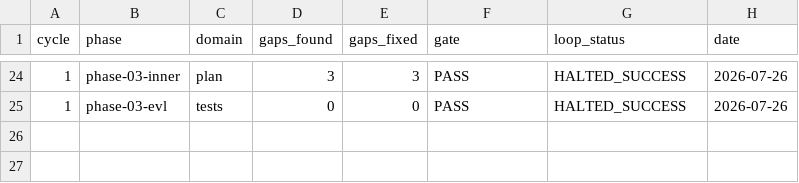
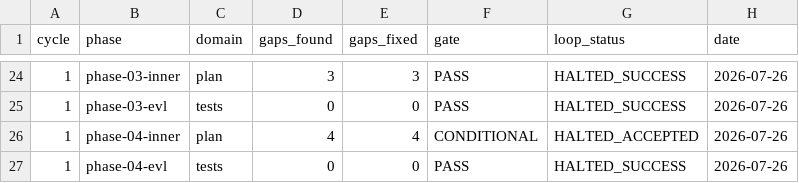
Before and after one commit to CLDGayo/higherbits, a TSV file: process/features/supabase-interconnect/active/supabase-interconnect_25-07-26/results.tsv, drawn as a sheet; only a part is shown, gaps mark what is left out; the diff names each change by its address in the sheet, - before the commit and + after, or states it on an @@ line.

Commit message:
process: close Phase 4 of supabase-interconnect (PVL + EXECUTE + EVL + UPDATE PROCESS)
Phase 4 inner loop complete through all 7 steps.

Research found the phase was smaller than written: useCategoryTagCounts()
already live-queries the sidebar counts and had been committed, so AC4
was done before the phase began. Said so rather than padding the scope.

Fixes a defect in the plan itself. Step D2 read "remove the hardcoded
demosCount values" while Step D1a, immediately above, locked the
opposite decision to retain them. EXECUTE got it right only because the
orchestrator flagged the precedence explicitly in its handoff; followed
literally, D2 would have deleted values home-layout.tsx still depends
on. D2 is now confirm-only, with the old wording quoted rather than
silently dropped.

Test baseline 73/18 to 82/21, all passing.

Backlog note filed for the Playwright suite: 19 of 32 red on routes this
program never touched, from foreign contrast debt and absent Clerk dev
keys, with no baseline ever captured — so the gate cannot currently
detect a regression for anyone.

Phase stays in active/. Its residuals are Known Gaps needing credentials
or an operator, not unfinished work.

```diff
--- a/process/features/supabase-interconnect/active/supabase-interconnect_25-07-26/results.tsv
+++ b/process/features/supabase-interconnect/active/supabase-interconnect_25-07-26/results.tsv
+row 26: 1 | phase-04-inner | plan | 4 | 4 | CONDITIONAL | HALTED_ACCEPTED | 2026-07-26
+row 27: 1 | phase-04-evl | tests | 0 | 0 | PASS | HALTED_SUCCESS | 2026-07-26
```
Also changed, not shown: 6 other files.
